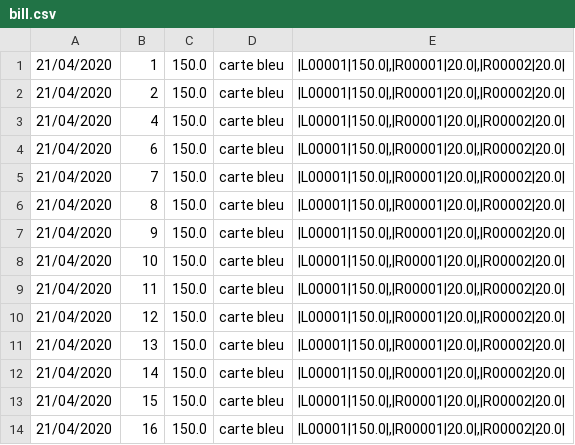
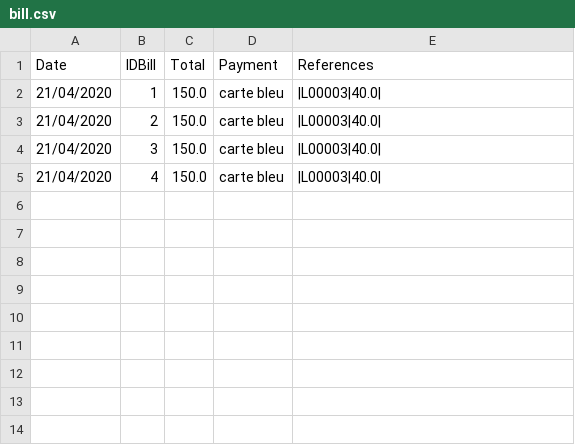
Before and after one commit to mThorlak/Heptathlon, a CSV file: Server/resources/bill.csv, drawn as a sheet.

```diff
--- a/Server/resources/bill.csv
+++ b/Server/resources/bill.csv
@@ -1,14 +1,5 @@
-21/04/2020;1;150.0;carte bleu;|L00001|150.0|,|R00001|20.0|,|R00002|20.0|;
-21/04/2020;2;150.0;carte bleu;|L00001|150.0|,|R00001|20.0|,|R00002|20.0|;
-21/04/2020;4;150.0;carte bleu;|L00001|150.0|,|R00001|20.0|,|R00002|20.0|;
-21/04/2020;6;150.0;carte bleu;|L00001|150.0|,|R00001|20.0|,|R00002|20.0|;
-21/04/2020;7;150.0;carte bleu;|L00001|150.0|,|R00001|20.0|,|R00002|20.0|;
-21/04/2020;8;150.0;carte bleu;|L00001|150.0|,|R00001|20.0|,|R00002|20.0|;
-21/04/2020;9;150.0;carte bleu;|L00001|150.0|,|R00001|20.0|,|R00002|20.0|;
-21/04/2020;10;150.0;carte bleu;|L00001|150.0|,|R00001|20.0|,|R00002|20.0|;
-21/04/2020;11;150.0;carte bleu;|L00001|150.0|,|R00001|20.0|,|R00002|20.0|;
-21/04/2020;12;150.0;carte bleu;|L00001|150.0|,|R00001|20.0|,|R00002|20.0|;
-21/04/2020;13;150.0;carte bleu;|L00001|150.0|,|R00001|20.0|,|R00002|20.0|;
-21/04/2020;14;150.0;carte bleu;|L00001|150.0|,|R00001|20.0|,|R00002|20.0|;
-21/04/2020;15;150.0;carte bleu;|L00001|150.0|,|R00001|20.0|,|R00002|20.0|;
-21/04/2020;16;150.0;carte bleu;|L00001|150.0|,|R00001|20.0|,|R00002|20.0|;
+Date;IDBill;Total;Payment;References
+21/04/2020;1;150.0;carte bleu;|L00003|40.0|;
+21/04/2020;2;150.0;carte bleu;|L00003|40.0|;
+21/04/2020;3;150.0;carte bleu;|L00003|40.0|;
+21/04/2020;4;150.0;carte bleu;|L00003|40.0|;
```
Also changed, not shown: 5 other files.
